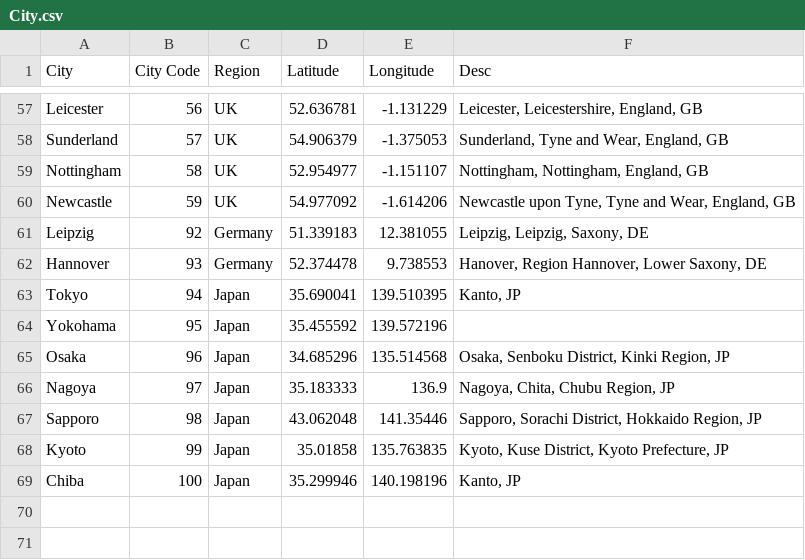
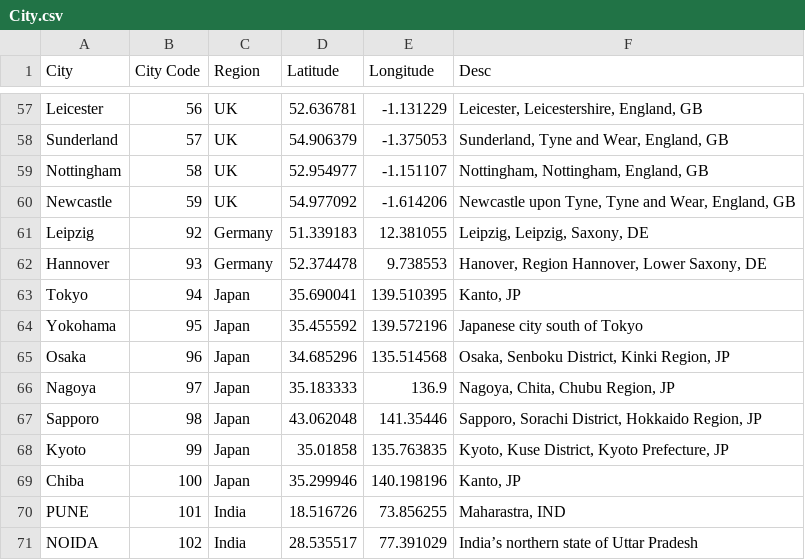
Before and after one commit to Haribiddacdw/ecommerce_data, a CSV file: City.csv, drawn as a sheet; only a part is shown, gaps mark what is left out.

Commit message:
Update City.csv

```diff
--- a/City.csv
+++ b/City.csv
@@ -63,3 +63,3 @@ Hannover,93,Germany,52.374478,9.738553,"Hanover, Region Hannover, Lower Saxony,
 Tokyo,94,Japan,35.690041,139.510395,"Kanto, JP"
-Yokohama,95,Japan,35.455592,139.572196,
+Yokohama,95,Japan,35.455592,139.572196,"Japanese city south of Tokyo"
 Osaka,96,Japan,34.685296,135.514568,"Osaka, Senboku District, Kinki Region, JP"
@@ -69 +69,3 @@ Kyoto,99,Japan,35.01858,135.763835,"Kyoto, Kuse District, Kyoto Prefecture, JP"
 Chiba,100,Japan,35.299946,140.198196,"Kanto, JP"
+PUNE,101,India,18.516726,73.856255,"Maharastra, IND"
+NOIDA,102,India,28.535517,77.391029,"India’s northern state of Uttar Pradesh"
```
